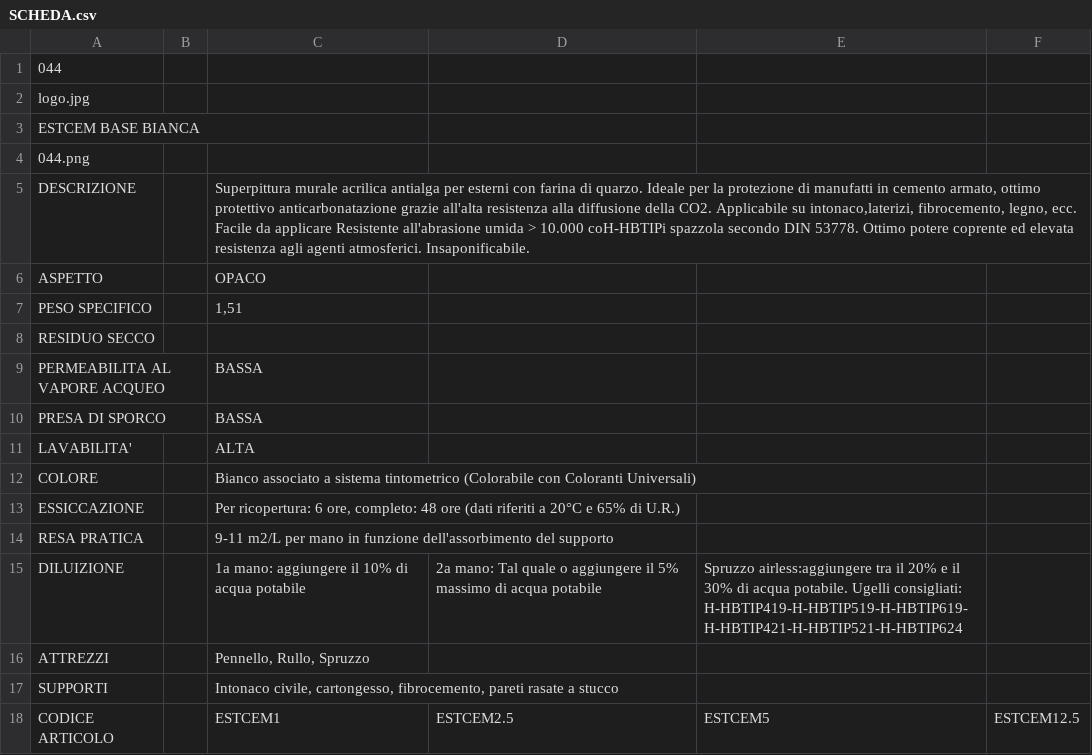
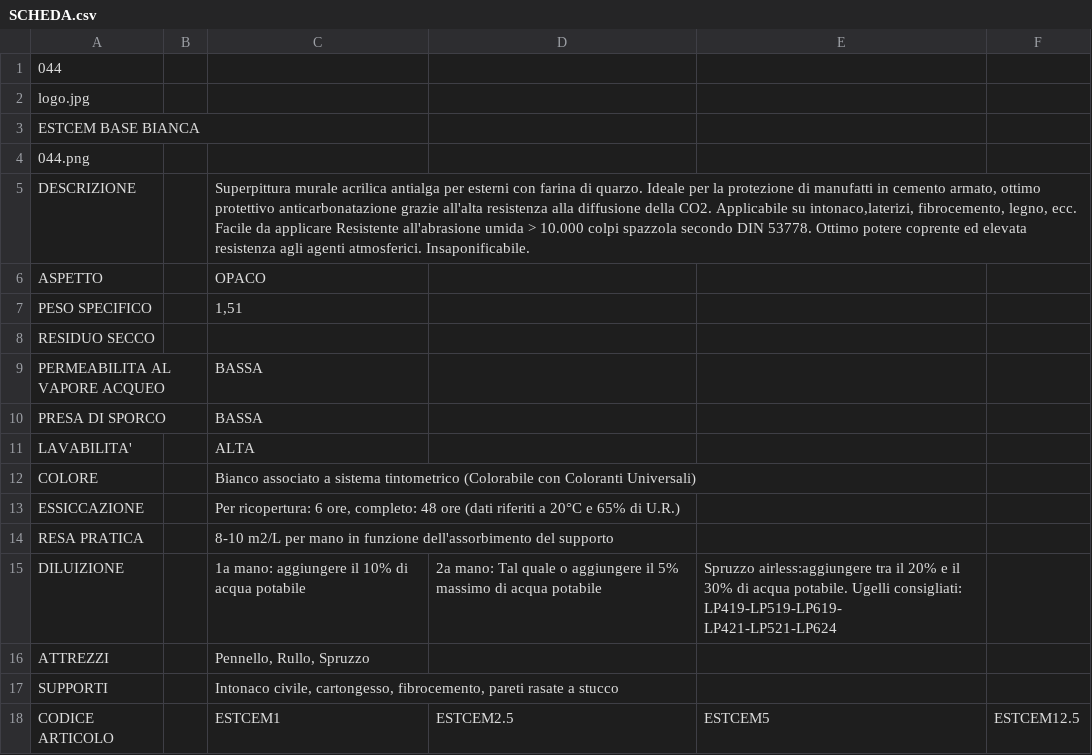
Before and after one commit to RobertoITA/SitoSchede, a CSV file: SitoSchede/pro_ita/PRODOTTI/044/SCHEDA.csv, drawn as a sheet.

```diff
--- a/SitoSchede/pro_ita/PRODOTTI/044/SCHEDA.csv
+++ b/SitoSchede/pro_ita/PRODOTTI/044/SCHEDA.csv
@@ -4,3 +4,3 @@ ESTCEM BASE BIANCA
 044.png
-DESCRIZIONE;;Superpittura murale acrilica antialga per esterni con farina di quarzo. Ideale per la protezione di manufatti in cemento armato, ottimo protettivo anticarbonatazione grazie all'alta resistenza alla diffusione della CO2. Applicabile su intonaco,laterizi, fibrocemento, legno, ecc. Facile da applicare Resistente all'abrasione umida > 10.000 coH-HBTIPi spazzola secondo DIN 53778. Ottimo potere coprente ed elevata resistenza agli agenti atmosferici. Insaponificabile.
+DESCRIZIONE;;Superpittura murale acrilica antialga per esterni con farina di quarzo. Ideale per la protezione di manufatti in cemento armato, ottimo protettivo anticarbonatazione grazie all'alta resistenza alla diffusione della CO2. Applicabile su intonaco,laterizi, fibrocemento, legno, ecc. Facile da applicare Resistente all'abrasione umida > 10.000 colpi spazzola secondo DIN 53778. Ottimo potere coprente ed elevata resistenza agli agenti atmosferici. Insaponificabile.
 ASPETTO;;OPACO
@@ -13,4 +13,4 @@ COLORE;;Bianco associato a sistema tintometrico (Colorabile con Coloranti Univer
 ESSICCAZIONE;;	Per ricopertura: 6 ore, completo: 48 ore (dati riferiti a 20°C e 65% di U.R.)
-RESA PRATICA;;	9-11 m2/L per mano in funzione dell'assorbimento del supporto
-DILUIZIONE;;1a mano: aggiungere il 10% di acqua potabile;2a mano: Tal quale o aggiungere il 5% massimo di acqua potabile;Spruzzo airless:aggiungere tra il 20% e il 30% di acqua potabile. Ugelli consigliati: H-HBTIP419-H-HBTIP519-H-HBTIP619- H-HBTIP421-H-HBTIP521-H-HBTIP624
+RESA PRATICA;;8-10 m2/L per mano in funzione dell'assorbimento del supporto
+DILUIZIONE;;1a mano: aggiungere il 10% di acqua potabile;2a mano: Tal quale o aggiungere il 5% massimo di acqua potabile;Spruzzo airless:aggiungere tra il 20% e il 30% di acqua potabile. Ugelli consigliati: LP419-LP519-LP619- LP421-LP521-LP624
 ATTREZZI;;	Pennello, Rullo, Spruzzo
```
Also changed, not shown: SitoSchede/pro_ita/PRODOTTI/041/SCHEDA.csv, SitoSchede/pro_ita/PRODOTTI/042/SCHEDA.csv, 43 other files.
